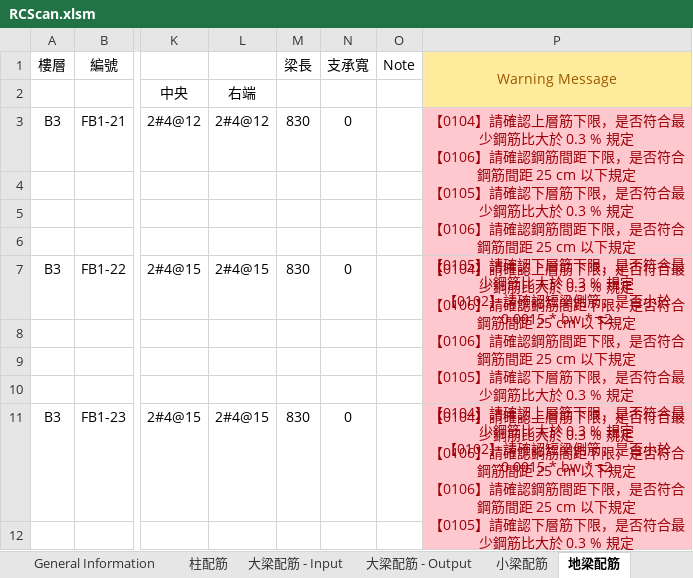
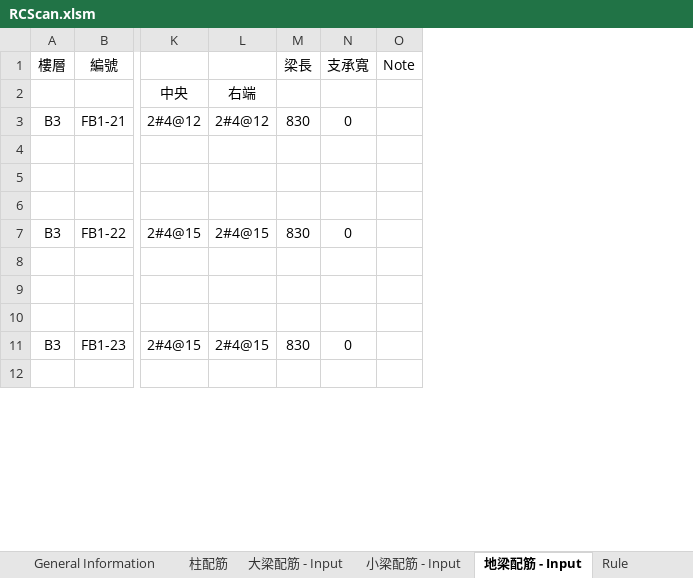
Before and after one commit to skyran1278/VbaProject, an Excel workbook: 20170524_RCScan/RCScan.xlsm, sheet 地梁配筋 - Input, drawn as a sheet; only a part is shown, gaps mark what is left out; values as stored, in another font and other column widths than the file's, no borders; ↵ is a line break in a cell; the diff names each change by its address in the sheet, - before the commit and + after, or states it on an @@ line.

```diff
--- a/20170524_RCScan/RCScan.xlsm (sheet 地梁配筋 - Input)
+++ b/20170524_RCScan/RCScan.xlsm (sheet 地梁配筋 - Input)
-sheet tab: 小梁配筋
+sheet tab: 小梁配筋 - Input
-sheet tab: 地梁配筋
+sheet tab: 地梁配筋 - Input
-sheet tab: 大梁配筋 - Output
-column P (Warning Message), rows 3-11: 【0104】請確認上層筋下限，是否符合最少鋼筋比大於 0.3 % 規定 ↵ 【0106】請確認鋼筋間距下限，是否符合鋼筋間距 25 cm 以下規定 ↵ 【0105】請確認下層筋下限，是否符合最少鋼筋比大於 0.3 % 規定 ↵ 【0106】請確認鋼筋間距下限，是否符合鋼筋間距 25 cm 以下規定 ↵ 【0105】請確認下層筋下限，是否符合最少鋼筋比大於 0.3 % 規定 ↵ 【0102】請確認短梁側筋，是否小於 0.0015 * bw * s2 |  |  |  | 【0104】請確認上層筋下限，是否符合最少鋼筋比大於 0.3 % 規定 ↵ 【0106】請確認鋼筋間距下限，是否符合鋼筋間距 25 cm 以下規定 ↵ 【0106】請確認鋼筋間距下限，是否符合鋼筋間距 25 cm 以下規定 ↵ 【0105】請確認下層筋下限，是否符合最少鋼筋比大於 0.3 % 規定 ↵ 【0104】請確認上層筋下限，是否符合最少鋼筋比大於 0.3 % 規定 ↵ 【0102】請確認短梁側筋，是否小於 0.0015 * bw * s2 |  |  |  | 【0104】請確認上層筋下限，是否符合最少鋼筋比大於 0.3 % 規定 ↵ 【0106】請確認鋼筋間距下限，是否符合鋼筋間距 25 cm 以下規定 ↵ 【0106】請確認鋼筋間距下限，是否符合鋼筋間距 25 cm 以下規定 ↵ 【0105】請確認下層筋下限，是否符合最少鋼筋比大於 0.3 % 規定 ↵ 【0104】請確認上層筋下限，是否符合最少鋼筋比大於 0.3 % 規定 ↵ 【0102】請確認短梁側筋，是否小於 0.0015 * bw * s2
```
Also changed, not shown: sheet General Information, sheet Release Notes, sheet 小梁配筋 - Input, sheet 大梁配筋 - Input, other sheet tabs, charts or pictures, 3 other files.
